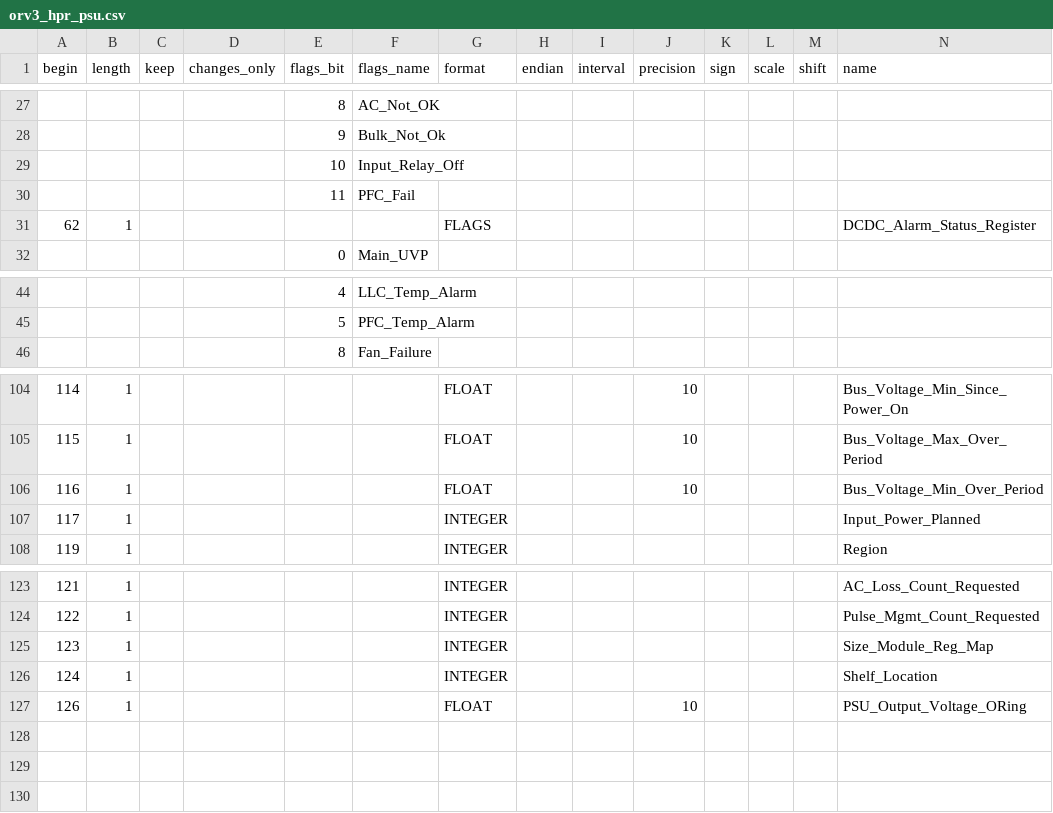
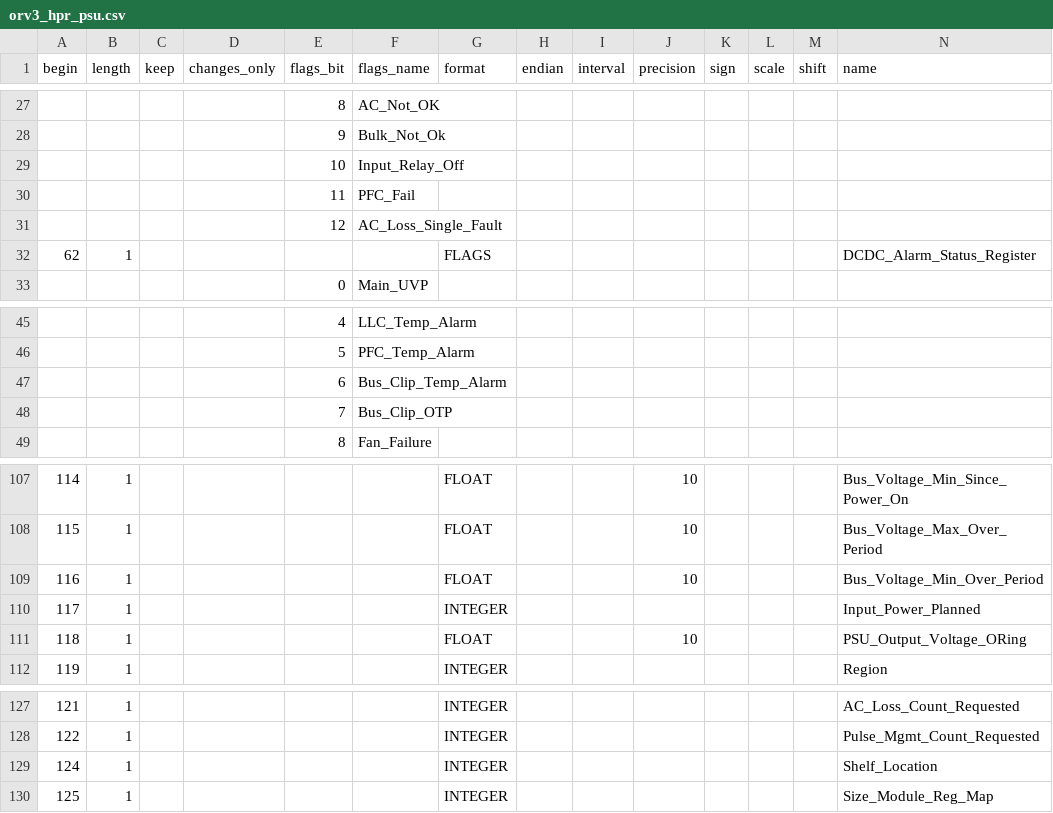
Before and after one commit to Wiwynn/fb_openbmc, a CSV file: common/recipes-core/rackmon2/rackmon/configs/register_map/csv/orv3_hpr_psu.csv, drawn as a sheet; only a part is shown, gaps mark what is left out.

Commit message:
rackmon: Update HPR PSU Registers
Summary: as title, make changes based on latest version of the spec

Test Plan: JSON schema validations pass.

Reviewed By: williamspatrick

Differential Revision: D61858764

fbshipit-source-id: 547d21667fc0bd121bf1457c251a65565cdedcbd

```diff
--- a/common/recipes-core/rackmon2/rackmon/configs/register_map/csv/orv3_hpr_psu.csv
+++ b/common/recipes-core/rackmon2/rackmon/configs/register_map/csv/orv3_hpr_psu.csv
@@ -30,2 +30,3 @@ begin,length,keep,changes_only,flags_bit,flags_name,format,endian,interval,preci
 ,,,,11,PFC_Fail,,,,,,,,
+,,,,12,AC_Loss_Single_Fault,,,,,,,,
 62,1,,,,,FLAGS,,,,,,,DCDC_Alarm_Status_Register
@@ -45,2 +46,4 @@ begin,length,keep,changes_only,flags_bit,flags_name,format,endian,interval,preci
 ,,,,5,PFC_Temp_Alarm,,,,,,,,
+,,,,6,Bus_Clip_Temp_Alarm,,,,,,,,
+,,,,7,Bus_Clip_OTP,,,,,,,,
 ,,,,8,Fan_Failure,,,,,,,,
@@ -107,2 +110,3 @@ begin,length,keep,changes_only,flags_bit,flags_name,format,endian,interval,preci
 117,1,,,,,INTEGER,,,,,,,Input_Power_Planned
+118,1,,,,,FLOAT,,,10,,,,PSU_Output_Voltage_ORing
 119,1,,,,,INTEGER,,,,,,,Region
@@ -124,4 +128,3 @@ begin,length,keep,changes_only,flags_bit,flags_name,format,endian,interval,preci
 122,1,,,,,INTEGER,,,,,,,Pulse_Mgmt_Count_Requested
-123,1,,,,,INTEGER,,,,,,,Size_Module_Reg_Map
 124,1,,,,,INTEGER,,,,,,,Shelf_Location
-126,1,,,,,FLOAT,,,10,,,,PSU_Output_Voltage_ORing
+125,1,,,,,INTEGER,,,,,,,Size_Module_Reg_Map
```
Also changed, not shown: 1 other file.
